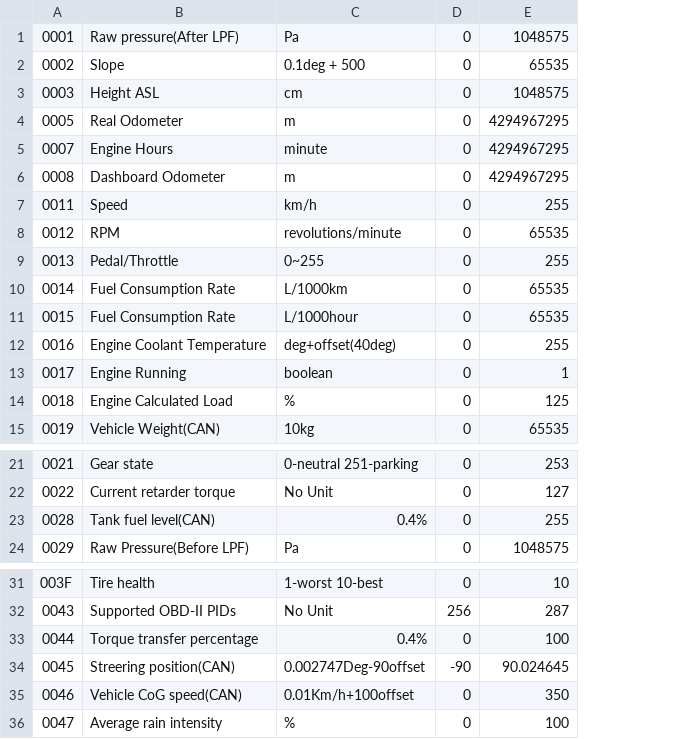
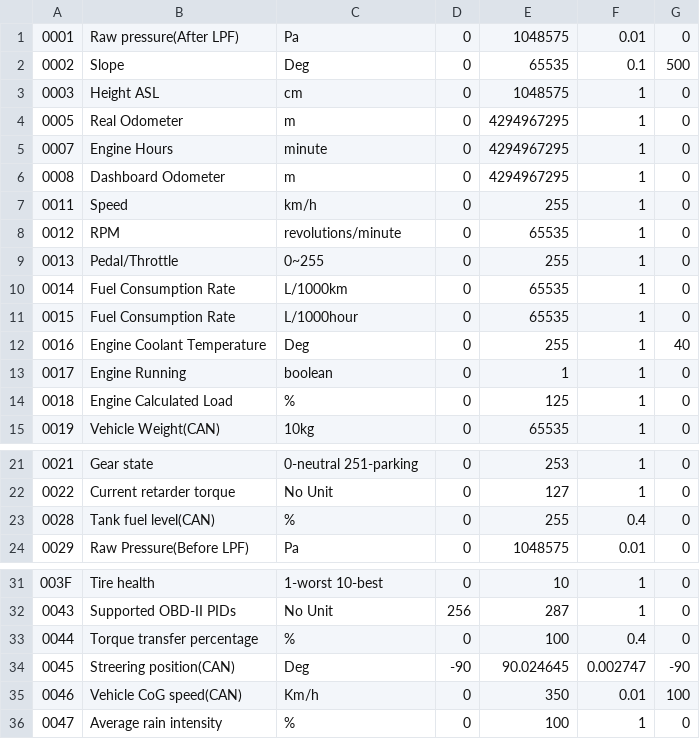
Before and after one commit to daher928/car_display_system_Part2, a CSV file: app/src/main/res/raw/sensors.csv, drawn as a sheet; only a part is shown, gaps mark what is left out; the diff names each change by its address in the sheet, - before the commit and + after, or states it on an @@ line.

Commit message:
Added resolution+offset. Added "Choose configurations" activity

```diff
--- a/app/src/main/res/raw/sensors.csv
+++ b/app/src/main/res/raw/sensors.csv
+column F, rows 1-15: 0.01 | 0.1 | 1 | 1 | 1 | 1 | 1 | 1 | 1 | 1 | 1 | 1 | 1 | 1 | 1; rows 21-24: 1 | 1 | 0.4 | 0.01; rows 31-36: 1 | 1 | 0.4 | 0.002747 | 0.01 | 1
+column G, rows 1-15: 0 | 500 | 0 | 0 | 0 | 0 | 0 | 0 | 0 | 0 | 0 | 40 | 0 | 0 | 0; rows 21-24: all 0; rows 31-36: 0 | 0 | 0 | -90 | 100 | 0
-C2: 0.1deg + 500
+C2: Deg
-C12: deg+offset(40deg)
+C12: Deg
-C23: 0.4%
+C23: %
-C33: 0.4%
+C33: %
-C34: 0.002747Deg-90offset
+C34: Deg
-C35: 0.01Km/h+100offset
+C35: Km/h
```
Also changed, not shown: 12 other files.
